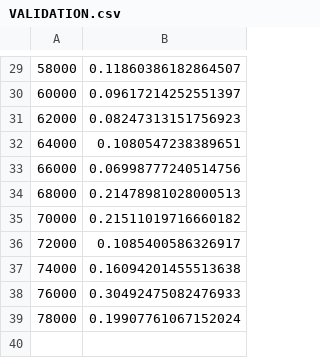
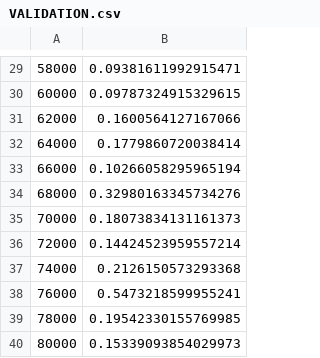
Before and after one commit to MaxDu17/WindPower, a CSV file: Graphs_and_Results/lstm_v2_c_CSV_FED/GRAPHS/VALIDATION.csv, drawn as a sheet; only a part is shown, gaps mark what is left out; the diff covers the shown part only.

```diff
--- a/Graphs_and_Results/lstm_v2_c_CSV_FED/GRAPHS/VALIDATION.csv
+++ b/Graphs_and_Results/lstm_v2_c_CSV_FED/GRAPHS/VALIDATION.csv
@@ -29,11 +29,12 @@
-58000,0.11860386182864507
-60000,0.09617214252551397
-62000,0.08247313151756923
-64000,0.1080547238389651
-66000,0.06998777240514756
-68000,0.21478981028000513
-70000,0.21511019716660182
-72000,0.1085400586326917
-74000,0.16094201455513638
-76000,0.30492475082476933
-78000,0.19907761067152024
+58000,0.09381611992915471
+60000,0.09787324915329615
+62000,0.1600564127167066
+64000,0.1779860720038414
+66000,0.10266058295965194
+68000,0.32980163345734276
+70000,0.18073834131161373
+72000,0.14424523959557214
+74000,0.2126150573293368
+76000,0.5473218599955241
+78000,0.19542330155769985
+80000,0.15339093854029973
```
Also changed, not shown: 28 edited cells elsewhere in this file, 29 other files.
